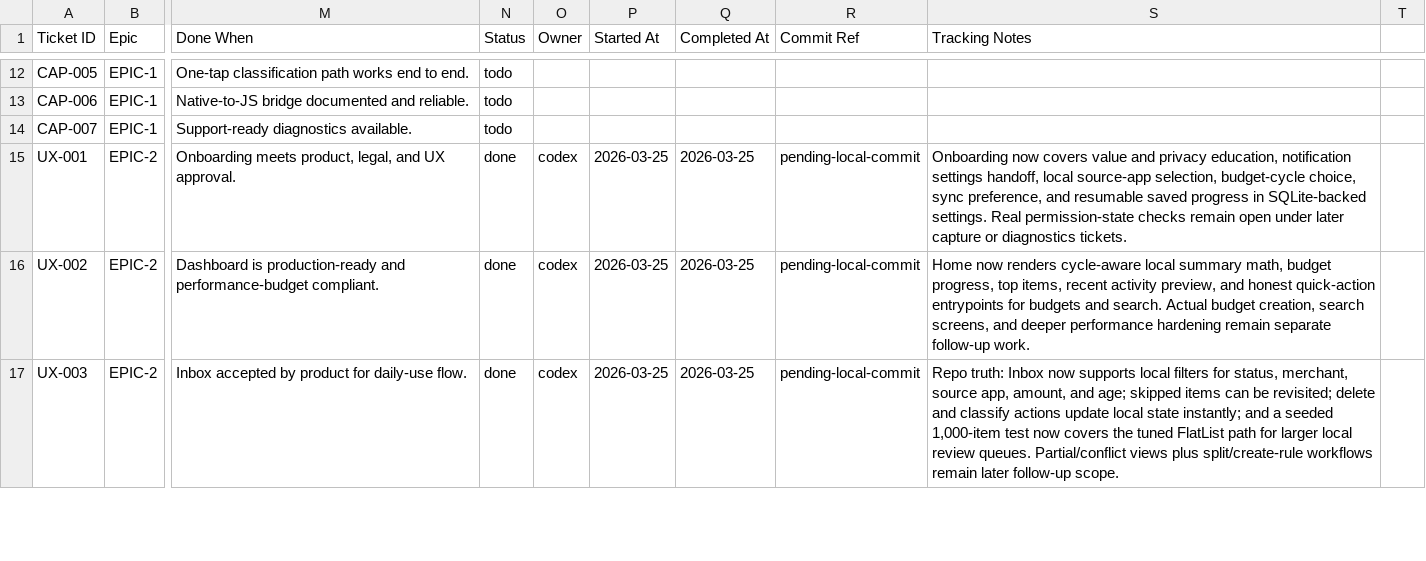
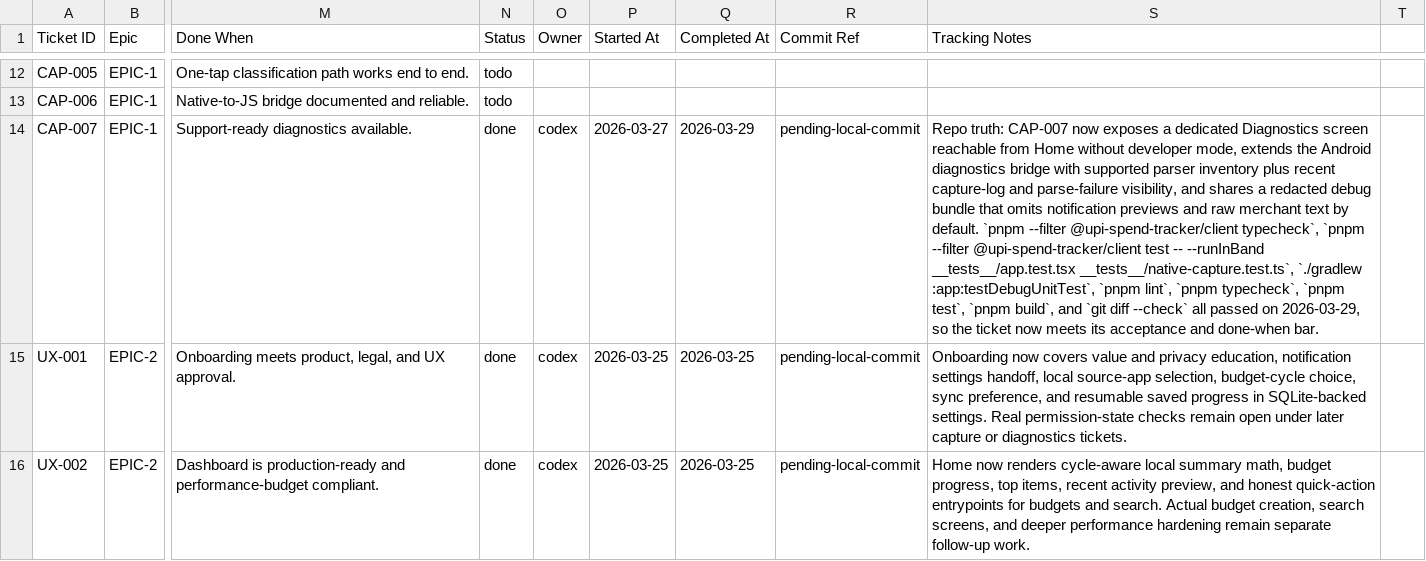
Before and after one commit to anuragkmr45/RupeeLens, a CSV file: docs/05_Backlog.csv, drawn as a sheet; only a part is shown, gaps mark what is left out; the shorter side is filled out with more unchanged rows; the diff names each change by its address in the sheet, - before the commit and + after, or states it on an @@ line.

Commit message:
CAP-007 — Add diagnostics screen for source app status, parser version, and recent capture logs

```diff
--- a/docs/05_Backlog.csv
+++ b/docs/05_Backlog.csv
-N14 (Status): todo
+N14 (Status): done
-O14 (Owner): (empty)
+O14 (Owner): codex
-P14 (Started At): (empty)
+P14 (Started At): 2026-03-27
-Q14 (Completed At): (empty)
+Q14 (Completed At): 2026-03-29
-R14 (Commit Ref): (empty)
+R14 (Commit Ref): pending-local-commit
-S14 (Tracking Notes): (empty)
+S14 (Tracking Notes): Repo truth: CAP-007 now exposes a dedicated Diagnostics screen reachable from Home without developer mode, extends the Android diagnostics bridge with supported parser inventory plus recent capture-log and parse-failure visibility, and shares a redacted debug bundle that omits notification previews and raw merchant text by default. `pnpm --filter @upi-spend-tracker/client typecheck`, `pnpm --filter @upi-spend-tracker/client test -- --runInBand __tests__/app.test.tsx __tests__/native-capture.test.ts`, `./gradlew :app:testDebugUnitTest`, `pnpm lint`, `pnpm typecheck`, `pnpm test`, `pnpm build`, and `git diff --check` all passed on 2026-03-29, so the ticket now meets its acceptance and done-when bar.
```
Also changed, not shown: 16 other files.
